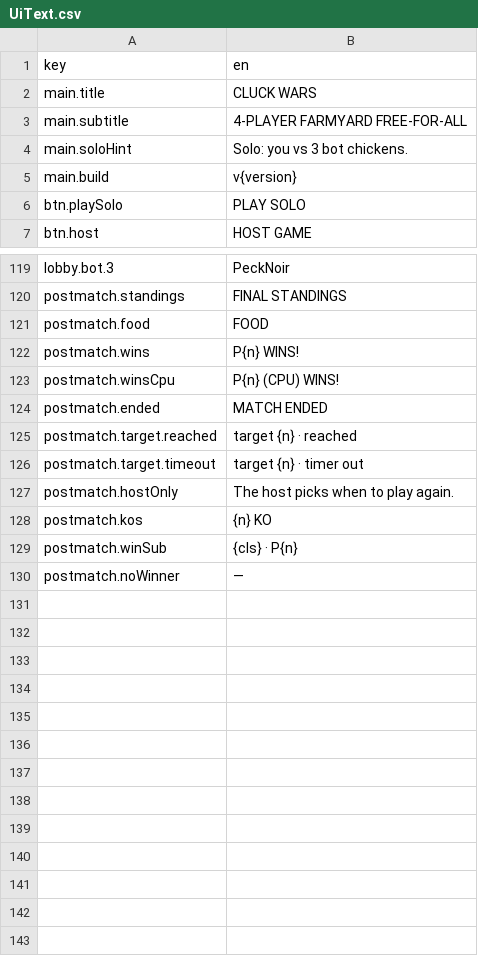
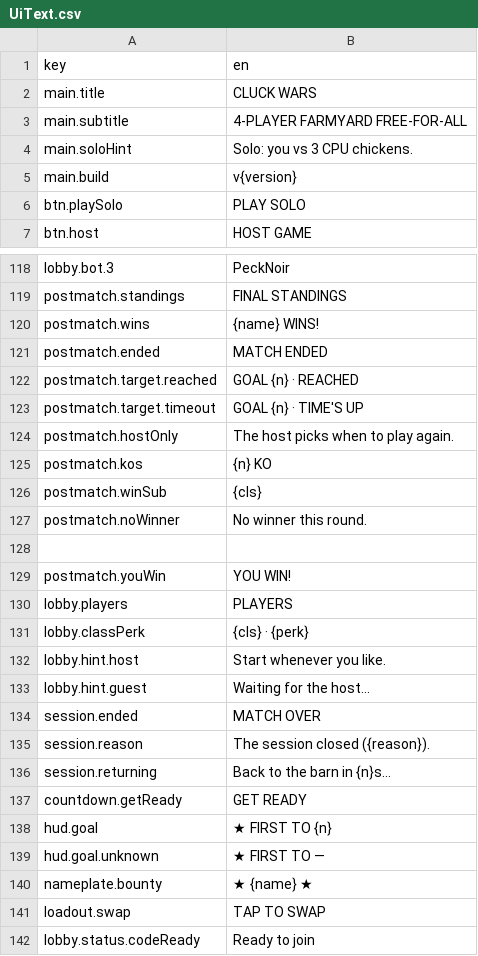
Before and after one commit to mtejedorg/CluckWars, a CSV file: Assets/_Game/Resources/Text/UiText.csv, drawn as a sheet; only a part is shown, gaps mark what is left out; the diff covers the shown part only.

```diff
--- a/Assets/_Game/Resources/Text/UiText.csv
+++ b/Assets/_Game/Resources/Text/UiText.csv
@@ -3,3 +3,3 @@ main.title,CLUCK WARS
 main.subtitle,4-PLAYER FARMYARD FREE-FOR-ALL
-main.soloHint,Solo: you vs 3 bot chickens.
+main.soloHint,Solo: you vs 3 CPU chickens.
 main.build,v{version}
@@ -121,11 +120,24 @@ lobby.bot.3,PeckNoir
 postmatch.standings,FINAL STANDINGS
-postmatch.food,FOOD
-postmatch.wins,P{n} WINS!
-postmatch.winsCpu,P{n} (CPU) WINS!
+postmatch.wins,{name} WINS!
 postmatch.ended,MATCH ENDED
-postmatch.target.reached,target {n} · reached
-postmatch.target.timeout,target {n} · timer out
+postmatch.target.reached,GOAL {n} · REACHED
+postmatch.target.timeout,GOAL {n} · TIME'S UP
 postmatch.hostOnly,The host picks when to play again.
 postmatch.kos,{n} KO
-postmatch.winSub,{cls} · P{n}
-postmatch.noWinner,—
+postmatch.winSub,{cls}
+postmatch.noWinner,No winner this round.
+
+postmatch.youWin,YOU WIN!
+lobby.players,PLAYERS
+lobby.classPerk,{cls} · {perk}
+lobby.hint.host,Start whenever you like.
+lobby.hint.guest,Waiting for the host…
+session.ended,MATCH OVER
+session.reason,The session closed ({reason}).
+session.returning,Back to the barn in {n}s…
+countdown.getReady,GET READY
+hud.goal,★ FIRST TO {n}
+hud.goal.unknown,★ FIRST TO —
+nameplate.bounty,★ {name} ★
+loadout.swap,TAP TO SWAP
+lobby.status.codeReady,Ready to join
```
Also changed, not shown: 1 removed row and 4 edited cells elsewhere in this file, 25 other files.
